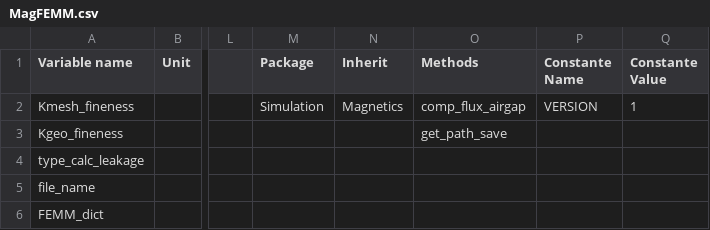
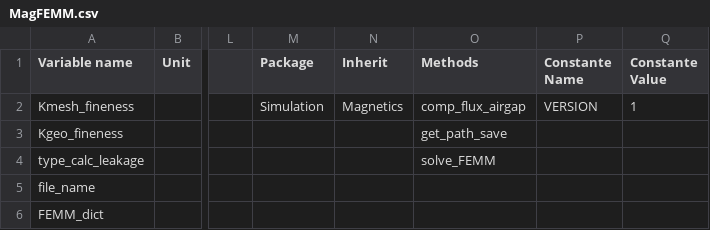
Before and after one commit to Eomys/pyleecan, a CSV file: Generator/ClassesRef/Simulation/MagFEMM.csv, drawn as a sheet; only a part is shown, gaps mark what is left out; the diff names each change by its address in the sheet, - before the commit and + after, or states it on an @@ line.

```diff
--- a/Generator/ClassesRef/Simulation/MagFEMM.csv
+++ b/Generator/ClassesRef/Simulation/MagFEMM.csv
-O4 (Methods): (empty)
+O4 (Methods): solve_FEMM
```
Also changed, not shown: Generator/ClassesRef/Output/OutMag.csv, Generator/ClassesRef/Simulation/Magnetics.csv, 13 other files.
